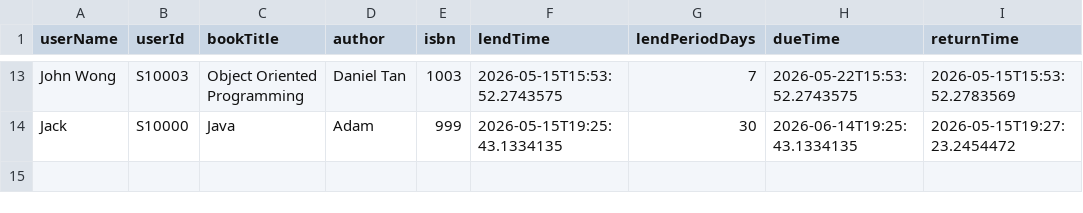
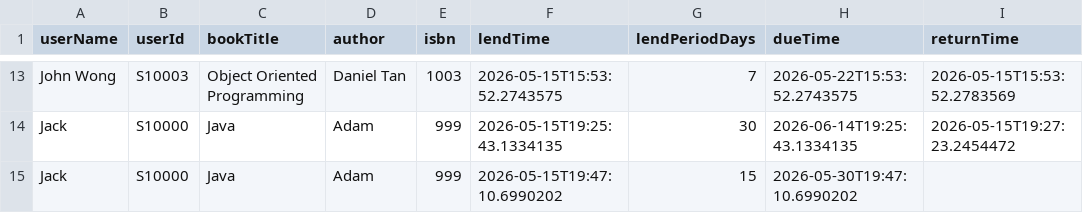
Before and after one commit to 25005493-JACK/DS-GA, a CSV file: data/lendings.csv, drawn as a sheet; only a part is shown, gaps mark what is left out.

```diff
--- a/data/lendings.csv
+++ b/data/lendings.csv
@@ -14 +14,2 @@ John Wong,S10003,Object Oriented Programming,Daniel Tan,1003,2026-05-15T15:53:52
 Jack,S10000,Java,Adam,999,2026-05-15T19:25:43.1334135,30,2026-06-14T19:25:43.1334135,2026-05-15T19:27:23.2454472
+Jack,S10000,Java,Adam,999,2026-05-15T19:47:10.6990202,15,2026-05-30T19:47:10.6990202,
```
Also changed, not shown: data/books.csv, 10 other files.
